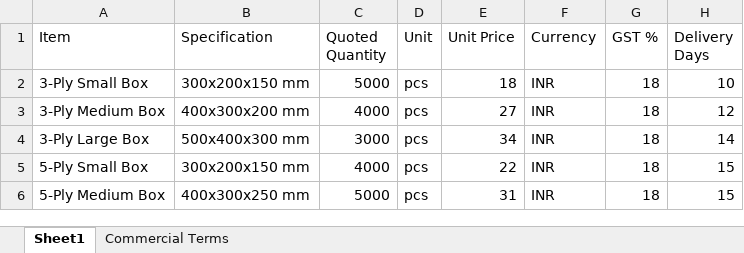
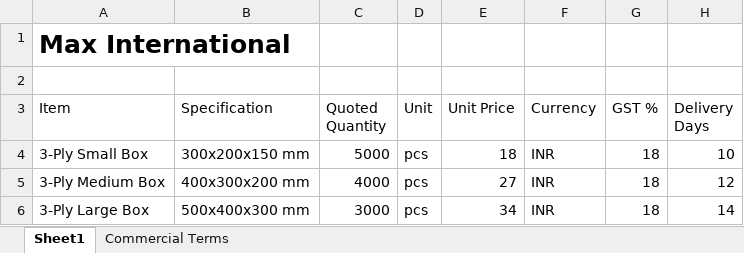
Before and after one commit to ram2k2/Aerchain_procurement_copilot, an Excel workbook: Vendor_1.xlsx, sheet Sheet1, drawn as a sheet; only a part is shown; the shorter side is filled out with more unchanged rows; values as stored, in another font and other column widths than the file's, no borders; the diff names each change by its address in the sheet, - before the commit and + after, or states it on an @@ line.

Commit message:
Add files via upload
Add comparison safeguards for unclear price bases and unrecognized Excel layouts; improve Analyst guidance and update documentation.

```diff
--- a/Vendor_1.xlsx (sheet Sheet1)
+++ b/Vendor_1.xlsx (sheet Sheet1)
+row 1: Max International
+row 2: (empty)
```
Also changed, not shown: 5 other files.
